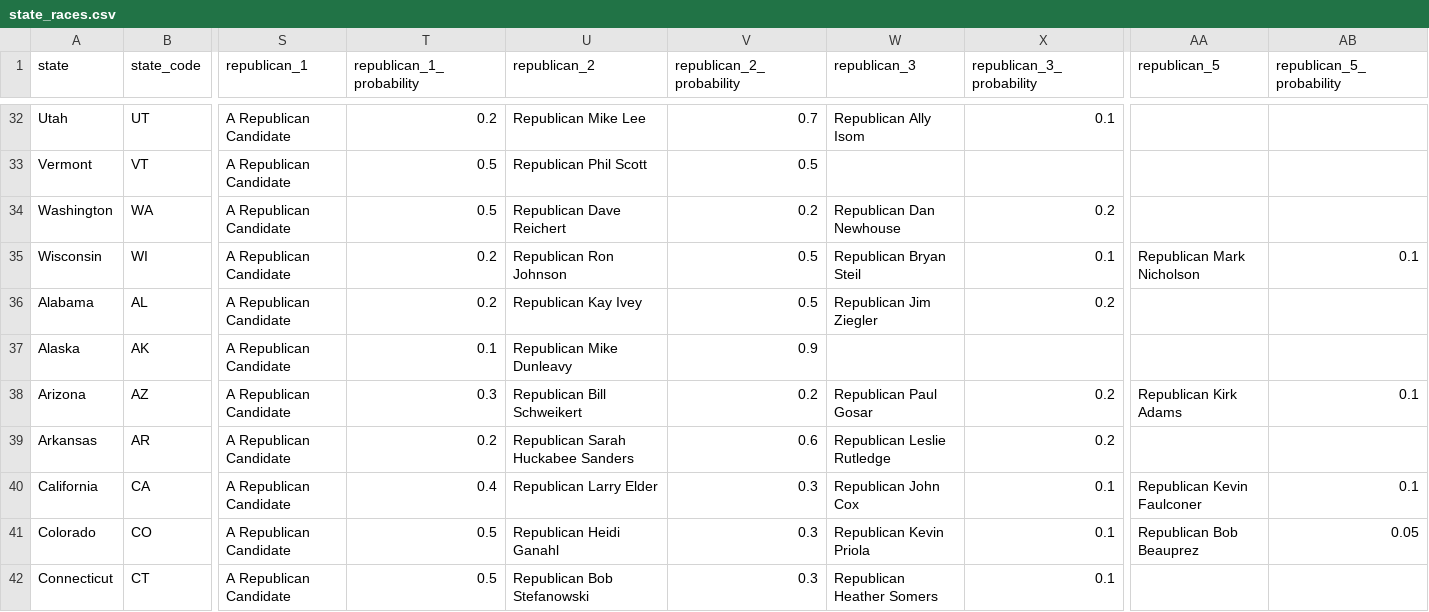
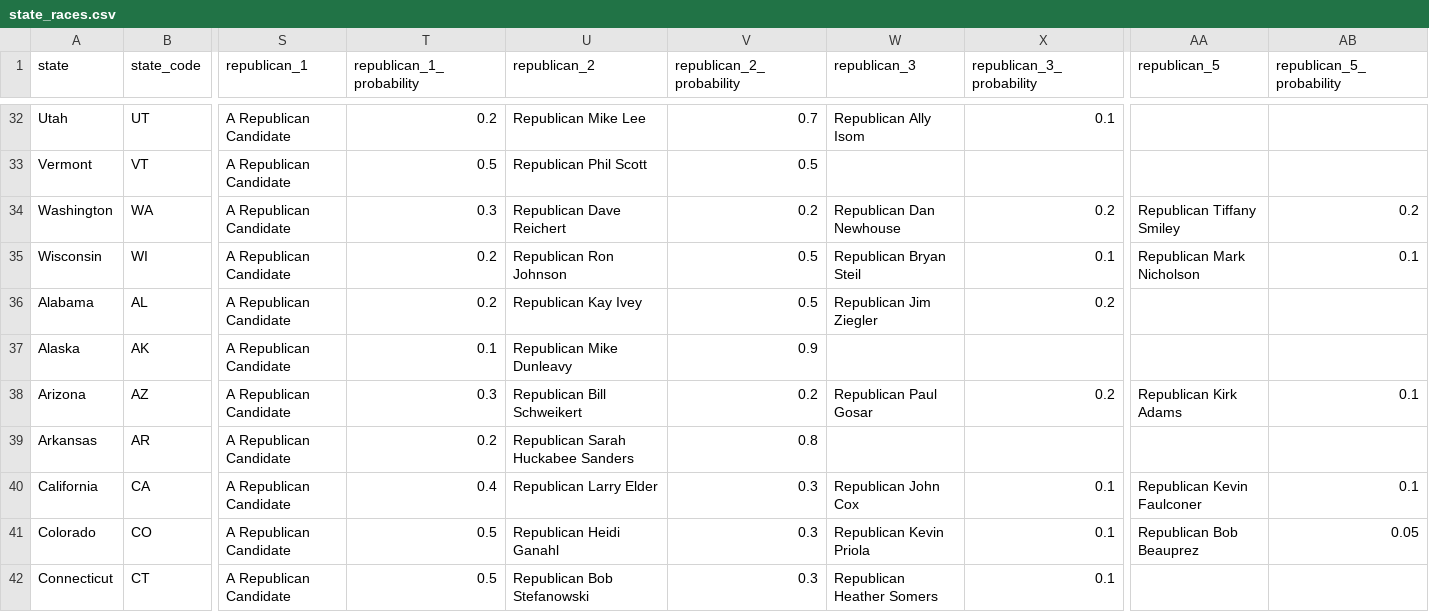
Before and after one commit to carnival-farmer/data, a CSV file: state_races.csv, drawn as a sheet; only a part is shown, gaps mark what is left out; the diff covers the shown part only; the diff names each change by its address in the sheet, - before the commit and + after, or states it on an @@ line.

```diff
--- a/state_races.csv
+++ b/state_races.csv
-T34 (republican_1_probability): 0.5
+T34 (republican_1_probability): 0.3
-AA34 (republican_5): (empty)
+AA34 (republican_5): Republican Tiffany Smiley
-AB34 (republican_5_probability): (empty)
+AB34 (republican_5_probability): 0.2
-V39 (republican_2_probability): 0.6
+V39 (republican_2_probability): 0.8
-W39 (republican_3): Republican Leslie Rutledge
+W39 (republican_3): (empty)
-X39 (republican_3_probability): 0.2
+X39 (republican_3_probability): (empty)
```
Also changed, not shown: 31 edited cells elsewhere in this file, district_races.csv.
